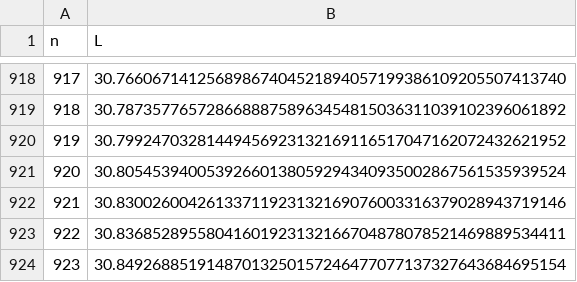
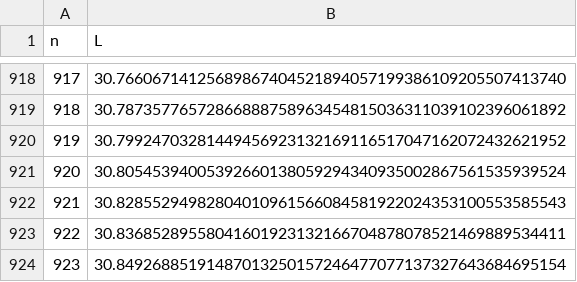
Before and after one commit to bestbryant/claude_code_squaresinsquares, a CSV file: submission_details.csv, drawn as a sheet; only a part is shown, gaps mark what is left out.

```diff
--- a/submission_details.csv
+++ b/submission_details.csv
@@ -921,3 +921,3 @@ n,L
 920,30.80545394005392660138059294340935002867561535939524
-921,30.83002600426133711923132169076003316379028943719146
+921,30.82855294982804010961566084581922024353100553585543
 922,30.83685289558041601923132166704878078521469889534411
```
Also changed, not shown: 2 other files.
